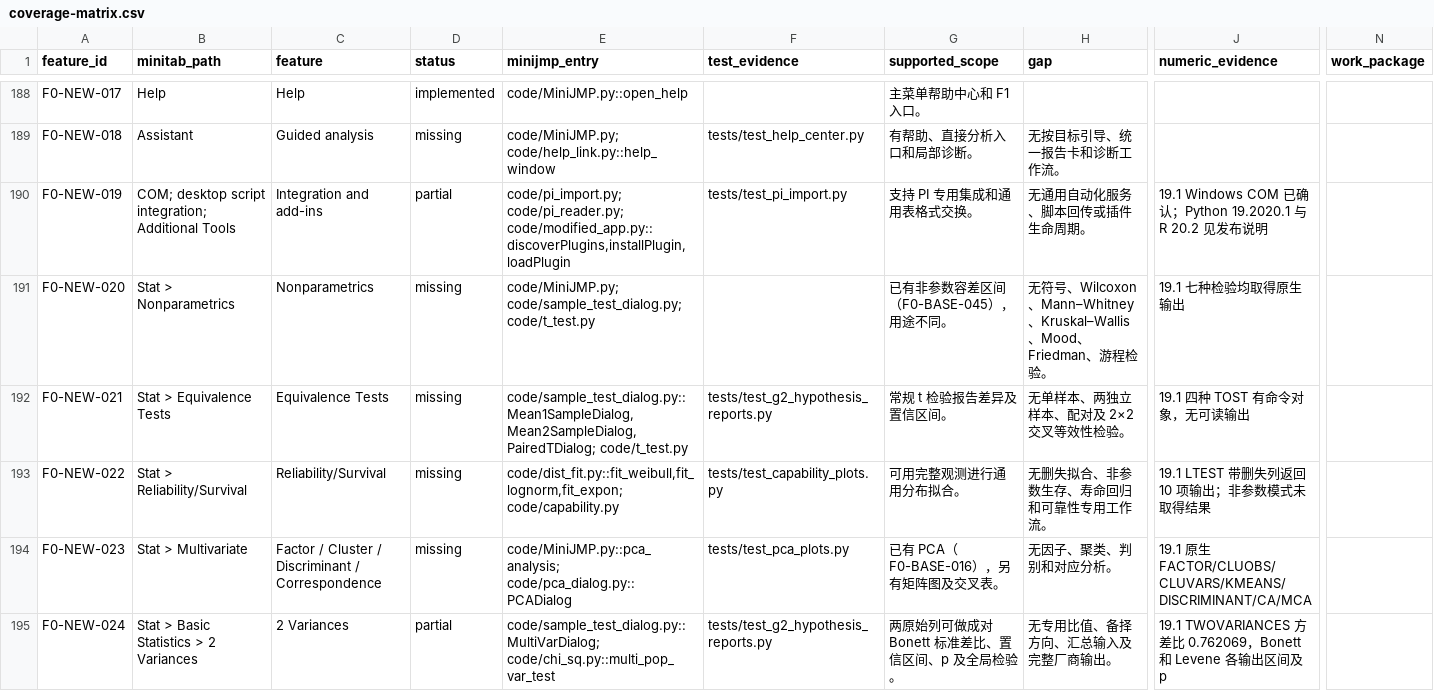
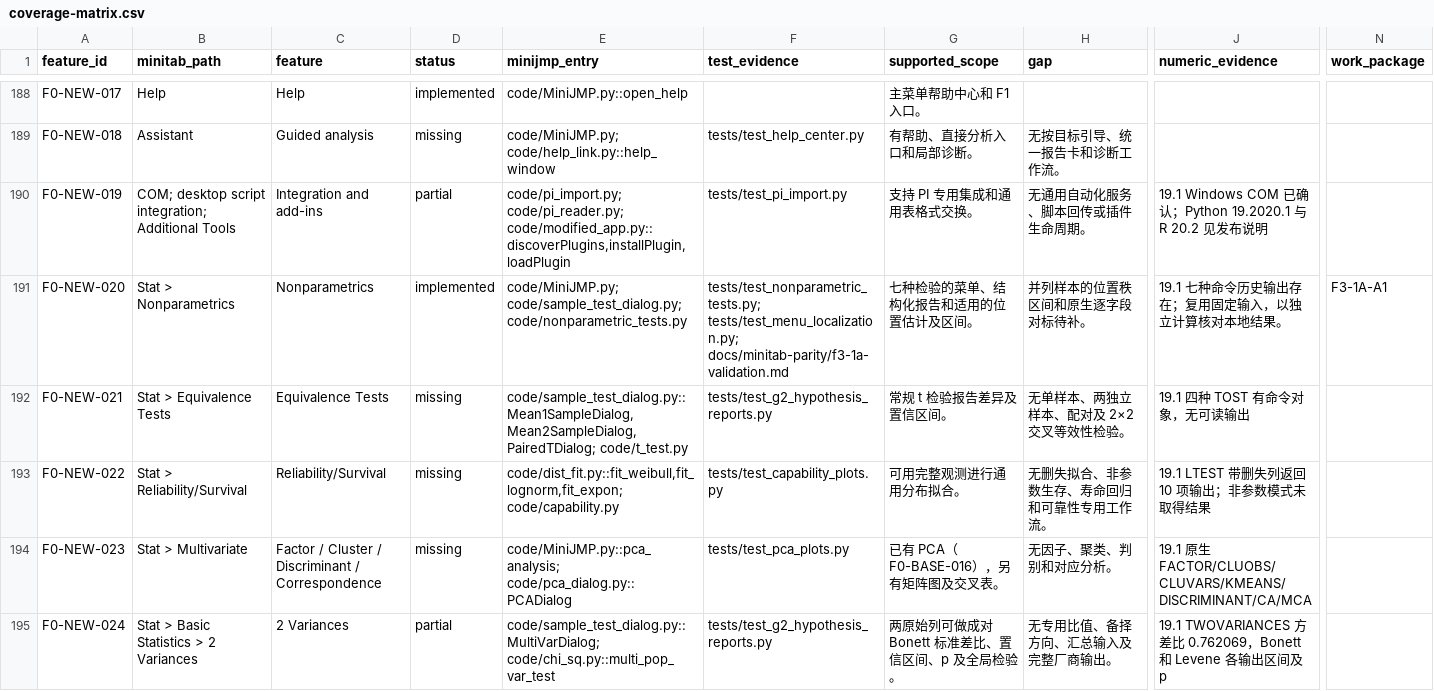
Before and after one commit to summeredge/Minijmp, a CSV file: docs/minitab-parity/coverage-matrix.csv, drawn as a sheet; only a part is shown, gaps mark what is left out; the diff names each change by its address in the sheet, - before the commit and + after, or states it on an @@ line.

```diff
--- a/docs/minitab-parity/coverage-matrix.csv
+++ b/docs/minitab-parity/coverage-matrix.csv
-D191 (status): missing
+D191 (status): implemented
-E191 (minijmp_entry): code/MiniJMP.py; code/sample_test_dialog.py; code/t_test.py
+E191 (minijmp_entry): code/MiniJMP.py; code/sample_test_dialog.py; code/nonparametric_tests.py
-F191 (test_evidence): (empty)
+F191 (test_evidence): tests/test_nonparametric_tests.py; tests/test_menu_localization.py; docs/minitab-parity/f3-1a-validation.md
-G191 (supported_scope): 已有非参数容差区间（F0-BASE-045），用途不同。
+G191 (supported_scope): 七种检验的菜单、结构化报告和适用的位置估计及区间。
-H191 (gap): 无符号、Wilcoxon、Mann–Whitney、Kruskal–Wallis、Mood、Friedman、游程检验。
+H191 (gap): 并列样本的位置秩区间和原生逐字段对标待补。
-J191 (numeric_evidence): 19.1 七种检验均取得原生输出
+J191 (numeric_evidence): 19.1 七种命令历史输出存在；复用固定输入，以独立计算核对本地结果。
-N191 (work_package): (empty)
+N191 (work_package): F3-1A-A1
```
Also changed, not shown: 15 other files.
